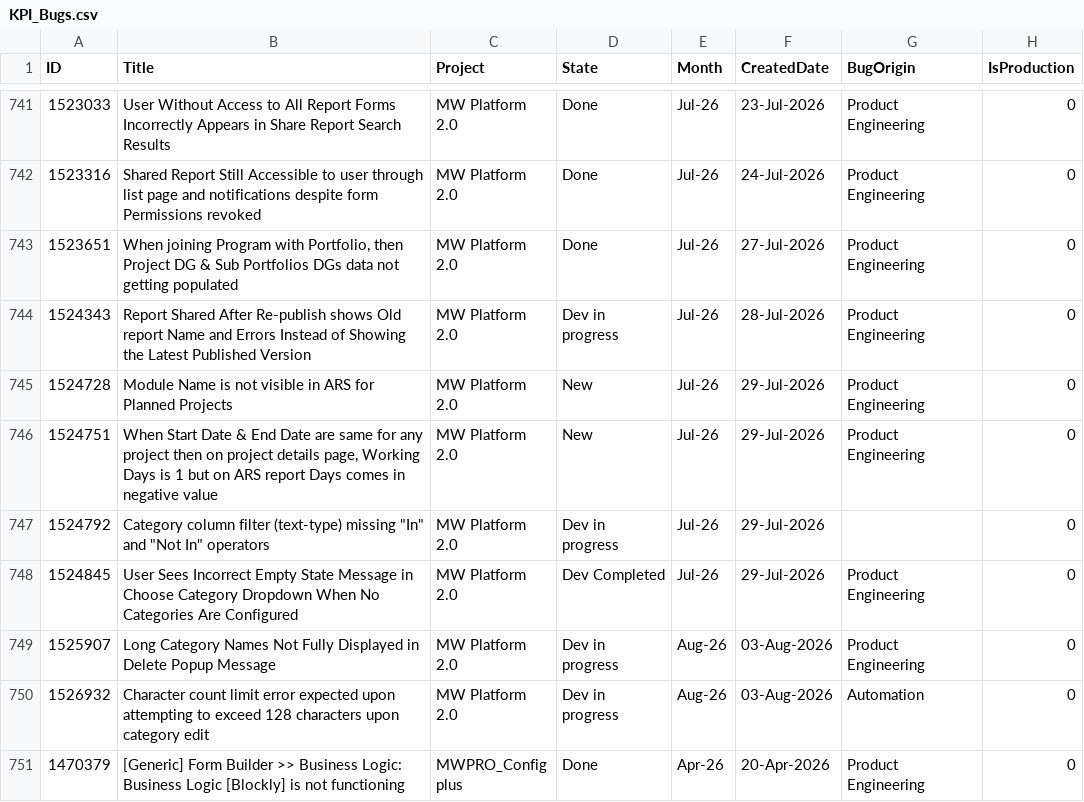
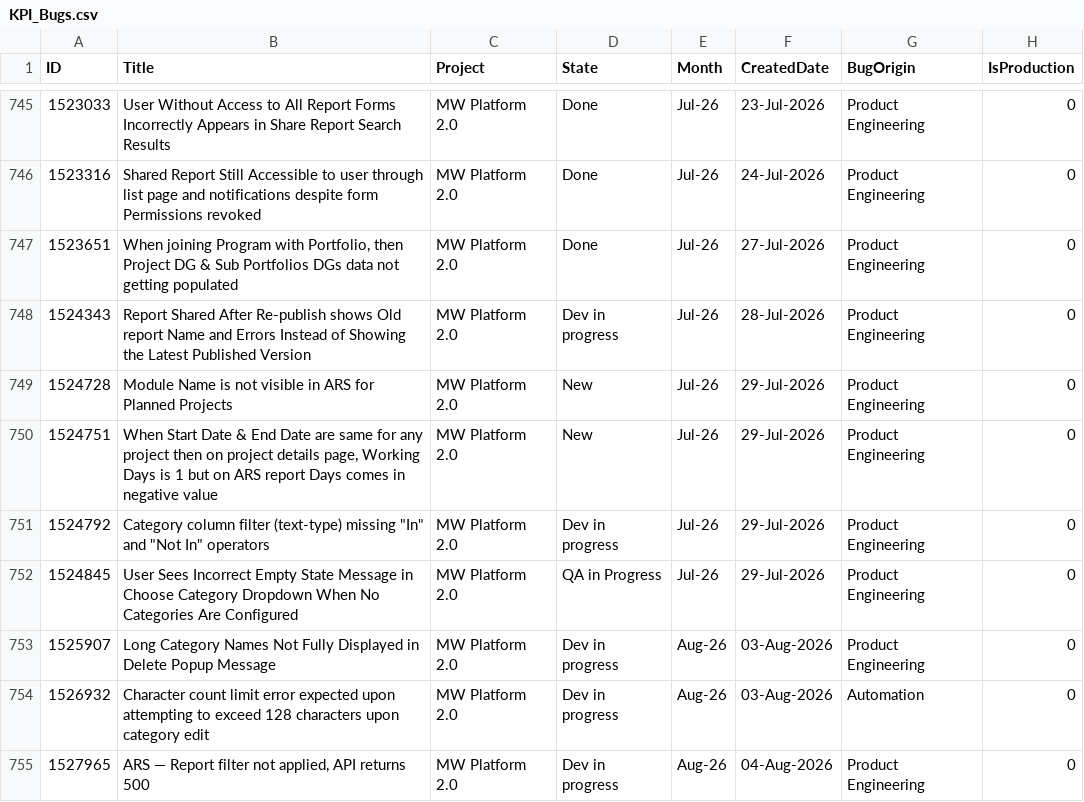
Before and after one commit to manishwali/Experiment, a CSV file: KPI_Bugs.csv, drawn as a sheet; only a part is shown, gaps mark what is left out; the shorter side is filled out with more unchanged rows; the diff covers the shown part only.

```diff
--- a/KPI_Bugs.csv
+++ b/KPI_Bugs.csv
@@ -746,5 +750,6 @@
 "1524751","When Start Date & End Date are same for any project then on project details page, Working Days is 1 but on ARS report Days comes in negative value","MW Platform 2.0","New","Jul-26","29-Jul-2026","Product Engineering","0"
-"1524792","Category column filter (text-type) missing ""In"" and ""Not In"" operators","MW Platform 2.0","Dev in progress","Jul-26","29-Jul-2026","","0"
-"1524845","User Sees Incorrect Empty State Message in Choose Category Dropdown When No Categories Are Configured","MW Platform 2.0","Dev Completed","Jul-26","29-Jul-2026","Product Engineering","0"
+"1524792","Category column filter (text-type) missing ""In"" and ""Not In"" operators","MW Platform 2.0","Dev in progress","Jul-26","29-Jul-2026","Product Engineering","0"
+"1524845","User Sees Incorrect Empty State Message in Choose Category Dropdown When No Categories Are Configured","MW Platform 2.0","QA in Progress","Jul-26","29-Jul-2026","Product Engineering","0"
 "1525907","Long Category Names Not Fully Displayed in Delete Popup Message","MW Platform 2.0","Dev in progress","Aug-26","03-Aug-2026","Product Engineering","0"
 "1526932","Character count limit error expected upon attempting to exceed 128 characters upon category edit","MW Platform 2.0","Dev in progress","Aug-26","03-Aug-2026","Automation","0"
+"1527965","ARS — Report filter not applied, API returns 500","MW Platform 2.0","Dev in progress","Aug-26","04-Aug-2026","Product Engineering","0"
```
Also changed, not shown: 10 added rows, 1 removed row and 5 edited cells elsewhere in this file, KPI_PBIs.csv.
